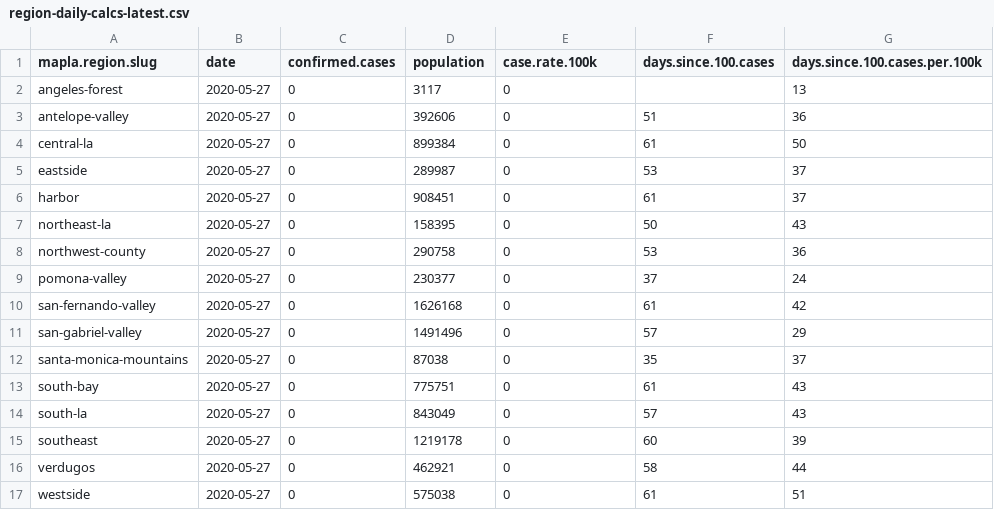
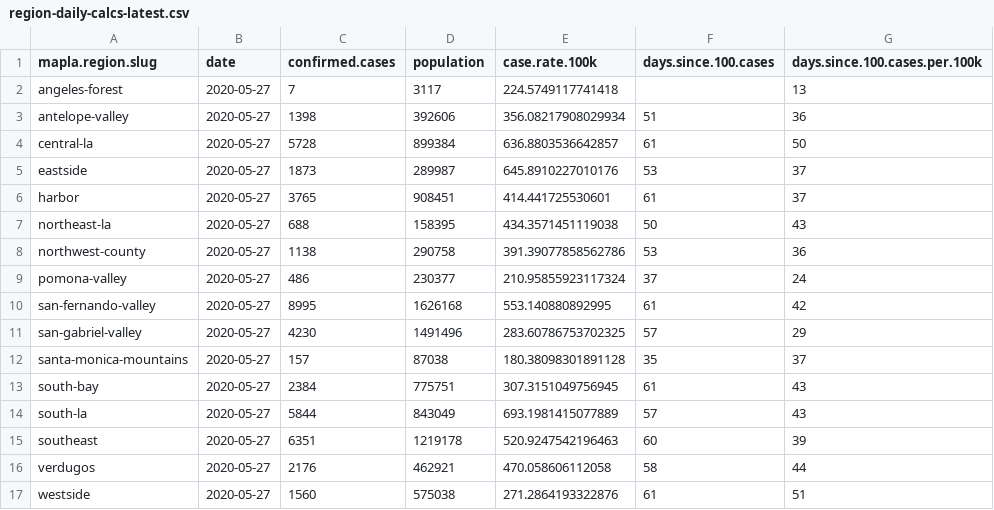
Before and after one commit to ryanvmenezes/covid-los-angeles, a CSV file: processed/region-daily-calcs-latest.csv, drawn as a sheet.

```diff
--- a/processed/region-daily-calcs-latest.csv
+++ b/processed/region-daily-calcs-latest.csv
@@ -1,17 +1,17 @@
 mapla.region.slug,date,confirmed.cases,population,case.rate.100k,days.since.100.cases,days.since.100.cases.per.100k
-angeles-forest,2020-05-27,0,3117,0,,13
-antelope-valley,2020-05-27,0,392606,0,51,36
-central-la,2020-05-27,0,899384,0,61,50
-eastside,2020-05-27,0,289987,0,53,37
-harbor,2020-05-27,0,908451,0,61,37
-northeast-la,2020-05-27,0,158395,0,50,43
-northwest-county,2020-05-27,0,290758,0,53,36
-pomona-valley,2020-05-27,0,230377,0,37,24
-san-fernando-valley,2020-05-27,0,1626168,0,61,42
-san-gabriel-valley,2020-05-27,0,1491496,0,57,29
-santa-monica-mountains,2020-05-27,0,87038,0,35,37
-south-bay,2020-05-27,0,775751,0,61,43
-south-la,2020-05-27,0,843049,0,57,43
-southeast,2020-05-27,0,1219178,0,60,39
-verdugos,2020-05-27,0,462921,0,58,44
-westside,2020-05-27,0,575038,0,61,51
+angeles-forest,2020-05-27,7,3117,224.5749117741418,,13
+antelope-valley,2020-05-27,1398,392606,356.08217908029934,51,36
+central-la,2020-05-27,5728,899384,636.8803536642857,61,50
+eastside,2020-05-27,1873,289987,645.8910227010176,53,37
+harbor,2020-05-27,3765,908451,414.441725530601,61,37
+northeast-la,2020-05-27,688,158395,434.3571451119038,50,43
+northwest-county,2020-05-27,1138,290758,391.39077858562786,53,36
+pomona-valley,2020-05-27,486,230377,210.95855923117324,37,24
+san-fernando-valley,2020-05-27,8995,1626168,553.140880892995,61,42
+san-gabriel-valley,2020-05-27,4230,1491496,283.60786753702325,57,29
+santa-monica-mountains,2020-05-27,157,87038,180.38098301891128,35,37
+south-bay,2020-05-27,2384,775751,307.3151049756945,61,43
+south-la,2020-05-27,5844,843049,693.1981415077889,57,43
+southeast,2020-05-27,6351,1219178,520.9247542196463,60,39
+verdugos,2020-05-27,2176,462921,470.058606112058,58,44
+westside,2020-05-27,1560,575038,271.2864193322876,61,51
```
Also changed, not shown: processed/chart-regions-daily-wide.csv, processed/csa-daily-calcs-latest.csv, 13 other files.
